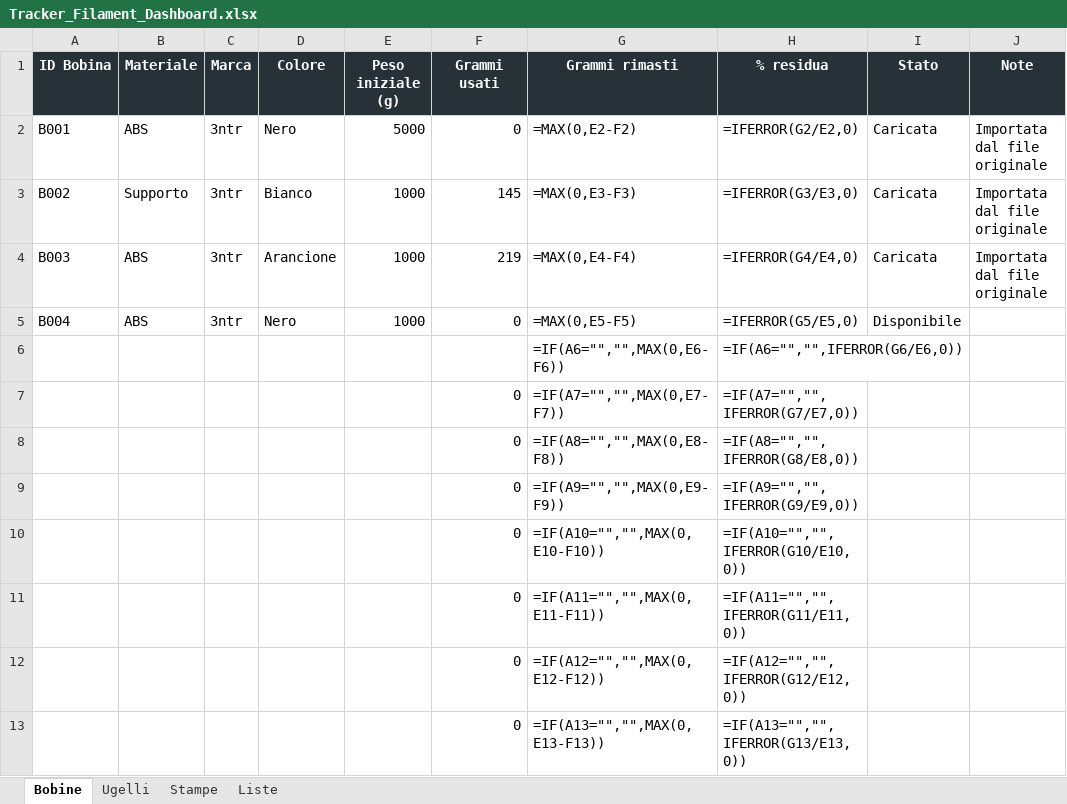
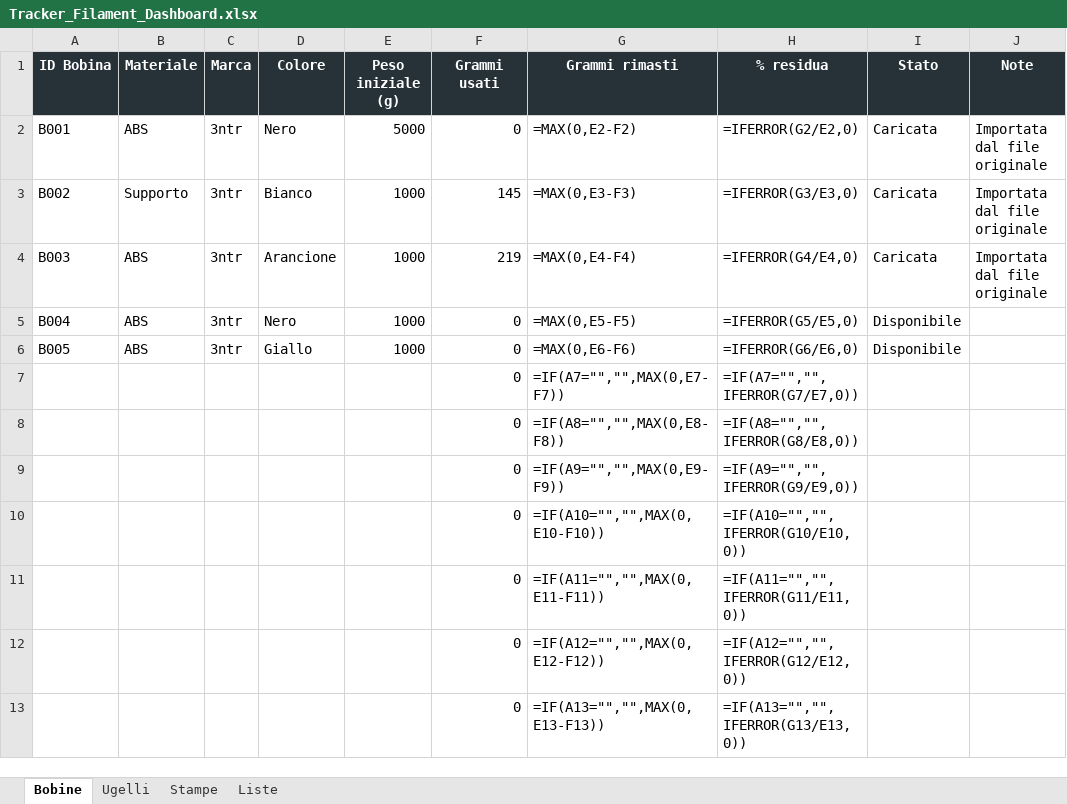
Before and after one commit to luigimuratore/Filament_dashboard, an Excel workbook: Tracker_Filament_Dashboard.xlsx, sheet Bobine, drawn as a sheet; only a part is shown; values as stored, in another font and other column widths than the file's, no borders; formulas without a stored value are shown as written; removed rows and columns are numbered as before the commit, all else as after; the diff names each change by its address in the sheet, - before the commit and + after, or states it on an @@ line.

Commit message:
Aggiorna dashboard e dati · 2026-09-15 15:15:34

```diff
--- a/Tracker_Filament_Dashboard.xlsx (sheet Bobine)
+++ b/Tracker_Filament_Dashboard.xlsx (sheet Bobine)
-row 6:  |  |  |  |  |  | =IF(A6="","",MAX(0,E6-F6)) | =IF(A6="","",IFERROR(G6/E6,0))
+row 6: B005 | ABS | 3ntr | Giallo | 1000 | 0 | =MAX(0,E6-F6) | =IFERROR(G6/E6,0) | Disponibile
```
